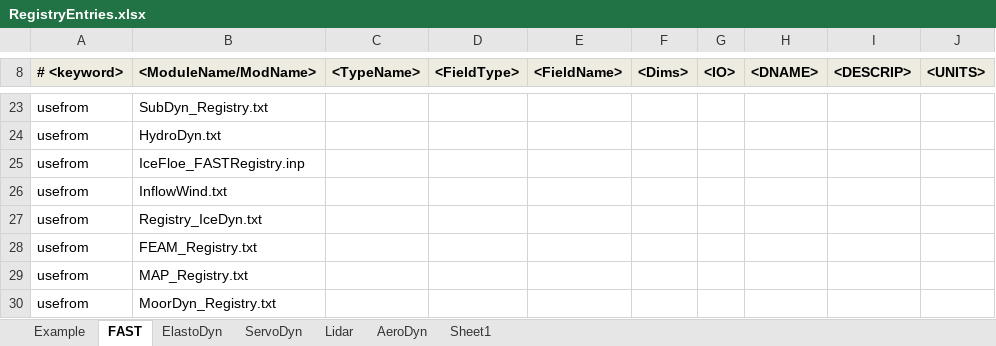
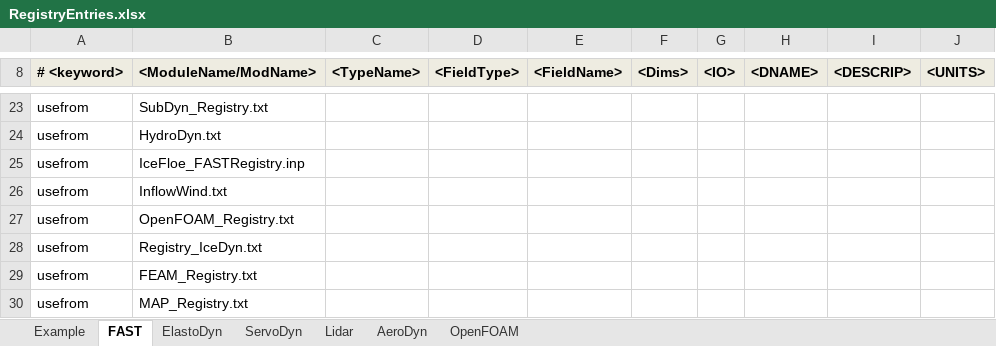
Before and after one commit to old-NWTC/FAST, an Excel workbook: Source/RegistryEntries.xlsx, sheet FAST, drawn as a sheet; only a part is shown, gaps mark what is left out; the shorter side is filled out with more unchanged rows; values as stored, in another font and other column widths than the file's, no borders; conditional formats not drawn; the diff covers the shown part only; the diff names each change by its address in the sheet, - before the commit and + after, or states it on an @@ line.

Commit message:
added OpenFOAM integrations and c sample driver; updated dependencies
git-svn-id: https://windsvn2.nrel.gov/FAST/branches/BJonkman@1078 10acb478-4768-415a-8850-bacdb5912d4d

```diff
--- a/Source/RegistryEntries.xlsx (sheet FAST)
+++ b/Source/RegistryEntries.xlsx (sheet FAST)
-sheet tab: Sheet1
+sheet tab: OpenFOAM
+row 27: usefrom | OpenFOAM_Registry.txt
```
Also changed, not shown: 8 added rows and 13 edited cells elsewhere in this sheet, sheet OpenFOAM, sheet AeroDyn, 41 other files.
